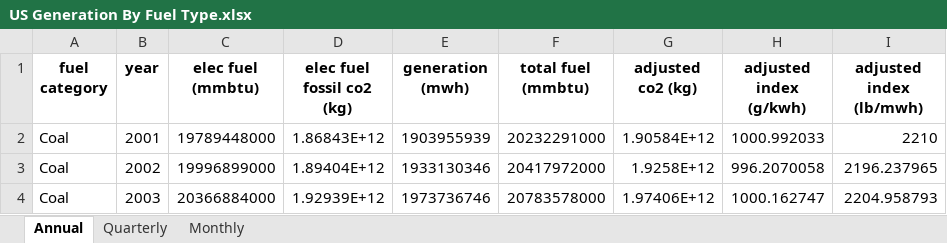
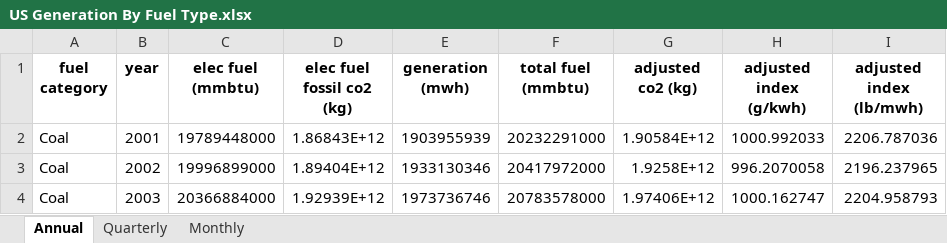
Before and after one commit to EmissionsIndex/carbon-index, an Excel workbook: web_files/US Generation By Fuel Type.xlsx, sheet Annual, drawn as a sheet; only a part is shown; values as stored, in another font and other column widths than the file's, no borders; the diff names each change by its address in the sheet, - before the commit and + after, or states it on an @@ line.

```diff
--- a/web_files/US Generation By Fuel Type.xlsx (sheet Annual)
+++ b/web_files/US Generation By Fuel Type.xlsx (sheet Annual)
-I2 (adjusted index (lb/mwh)): 2210
+I2 (adjusted index (lb/mwh)): 2206.787036
```
Also changed, not shown: web_files/US Power Sector CO2 Emissions Intensity.xlsx, 10 other files.
